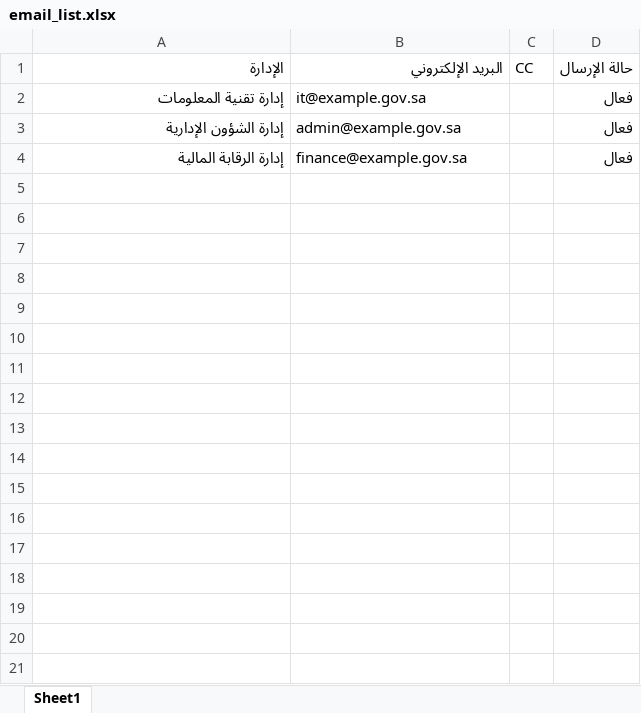
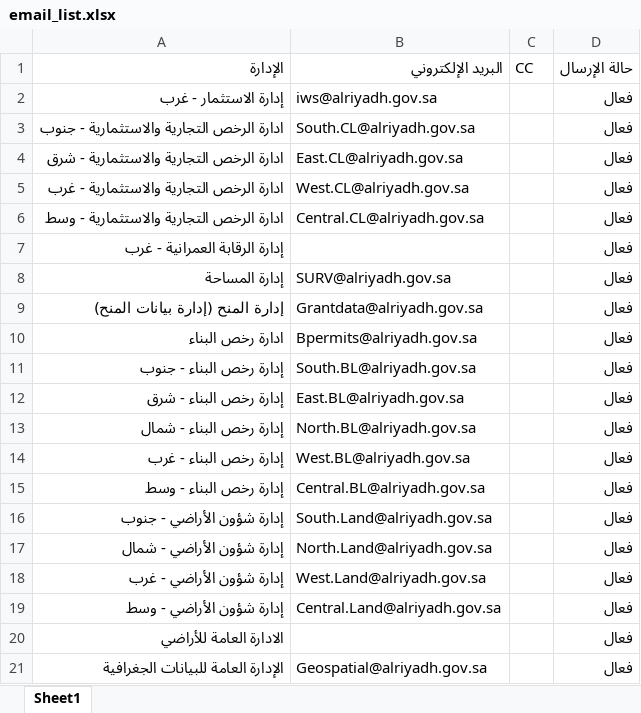
Before and after one commit to anafwest/daily-report-automation, an Excel workbook: email_list.xlsx, sheet Sheet1, drawn as a sheet; only a part is shown; values as stored, in another font and other column widths than the file's, no borders; addresses are those after the commit; the diff covers the shown part only; the diff names each change by its address in the sheet, - before the commit and + after, or states it on an @@ line.

Commit message:
feat: SMTP email with attachments, global CC, summary email, daily schedule
- Switch to SMTP via internal Exchange (mail.alriyadh.gov.sa:25)
- Add global CC (anaf@alriyadh.gov.sa) to all department emails
- Add per-department email body with dept name greeting
- Add summary email after all sends
- Fix _find_latest_report to exclude admin output files
- Add WhatsApp module (disabled for now)
- Daily scheduled task at 08:00 AM

```diff
--- a/email_list.xlsx (sheet Sheet1)
+++ b/email_list.xlsx (sheet Sheet1)
+row 2: إدارة الاستثمار - غرب | iws@alriyadh.gov.sa |  | فعال
+row 3: ادارة الرخص التجارية والاستثمارية - جنوب | South.CL@alriyadh.gov.sa |  | فعال
+row 4: ادارة الرخص التجارية والاستثمارية - شرق | East.CL@alriyadh.gov.sa |  | فعال
+row 5: ادارة الرخص التجارية والاستثمارية - غرب | West.CL@alriyadh.gov.sa |  | فعال
+row 6: ادارة الرخص التجارية والاستثمارية - وسط | Central.CL@alriyadh.gov.sa |  | فعال
+row 7: إدارة الرقابة العمرانية - غرب |  |  | فعال
+row 8: إدارة المساحة | SURV@alriyadh.gov.sa |  | فعال
+row 9: إدارة المنح (إدارة بيانات المنح) | Grantdata@alriyadh.gov.sa |  | فعال
-A10: إدارة تقنية المعلومات
+A10: ادارة رخص البناء
-B10: it@example.gov.sa
+B10: Bpermits@alriyadh.gov.sa
+row 11: إدارة رخص البناء - جنوب | South.BL@alriyadh.gov.sa |  | فعال
+row 12: إدارة رخص البناء - شرق | East.BL@alriyadh.gov.sa |  | فعال
+row 13: إدارة رخص البناء - شمال | North.BL@alriyadh.gov.sa |  | فعال
+row 14: إدارة رخص البناء - غرب | West.BL@alriyadh.gov.sa |  | فعال
+row 15: إدارة رخص البناء - وسط | Central.BL@alriyadh.gov.sa |  | فعال
+row 16: إدارة شؤون الأراضي - جنوب | South.Land@alriyadh.gov.sa |  | فعال
-A17: إدارة الشؤون الإدارية
+A17: إدارة شؤون الأراضي - شمال
-B17: admin@example.gov.sa
+B17: North.Land@alriyadh.gov.sa
+row 18: إدارة شؤون الأراضي - غرب | West.Land@alriyadh.gov.sa |  | فعال
+row 19: إدارة شؤون الأراضي - وسط | Central.Land@alriyadh.gov.sa |  | فعال
+row 20: الادارة العامة للأراضي |  |  | فعال
-A21: إدارة الرقابة المالية
+A21: الإدارة العامة للبيانات الجغرافية
-B21: finance@example.gov.sa
+B21: Geospatial@alriyadh.gov.sa
```
Also changed, not shown: 24 added rows elsewhere in this sheet, 9 other files.
